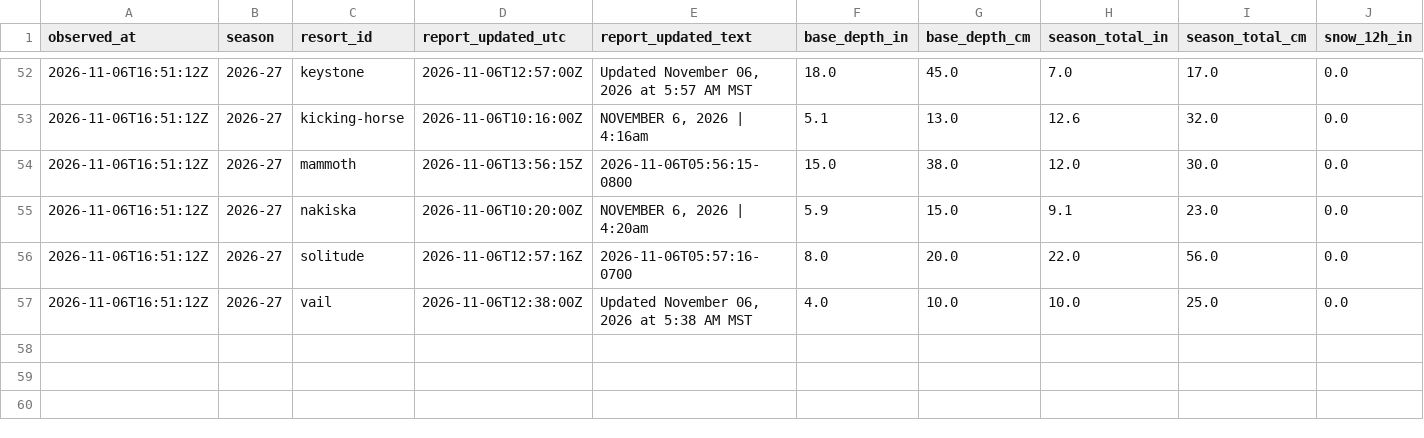
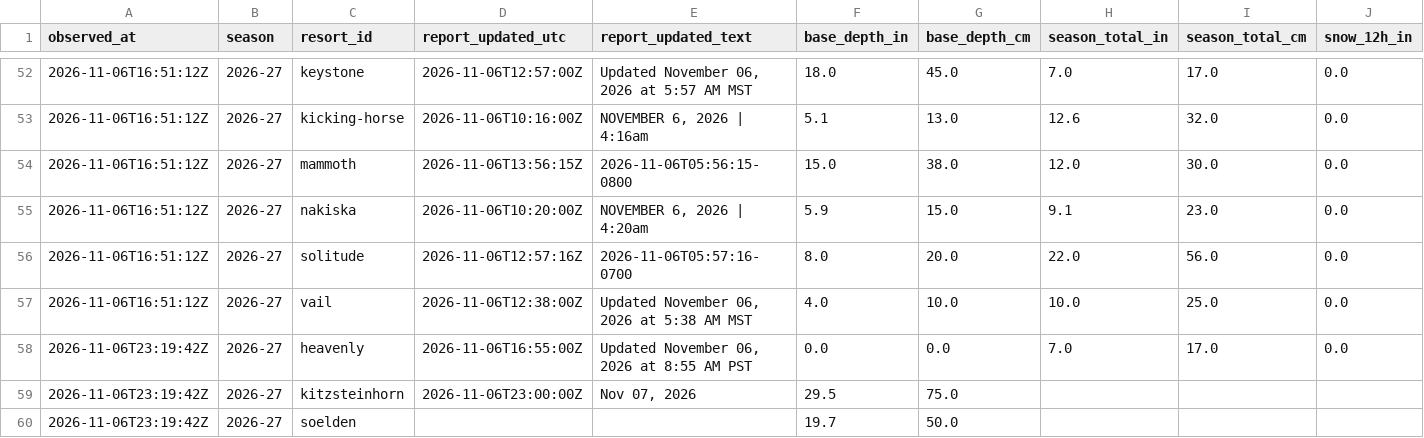
Before and after one commit to ajschumacher/snowd, a CSV file: data/snow_2026-27.csv, drawn as a sheet; only a part is shown, gaps mark what is left out; rows hold the shown columns only; the diff names each change by its address in the sheet, - before the commit and + after, or states it on an @@ line.

```diff
--- a/data/snow_2026-27.csv
+++ b/data/snow_2026-27.csv
+row 58: 2026-11-06T23:19:42Z | 2026-27 | heavenly | 2026-11-06T16:55:00Z | Updated November 06, 2026 at 8:55 AM PST | 0.0 | 0.0 | 7.0 | 17.0 | 0.0
+row 59: 2026-11-06T23:19:42Z | 2026-27 | kitzsteinhorn | 2026-11-06T23:00:00Z | Nov 07, 2026 | 29.5 | 75.0
+row 60: 2026-11-06T23:19:42Z | 2026-27 | soelden |  |  | 19.7 | 50.0
```
Also changed, not shown: data/forecast_2026-27.csv, 1 other file.
